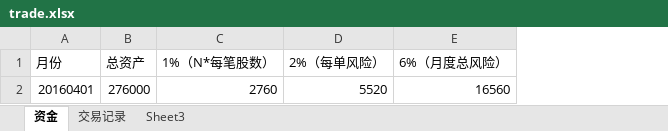
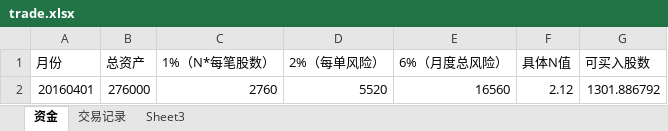
Before and after one commit to charlieYong/Quantitation, an Excel workbook: Records/trade.xlsx, sheet 资金, drawn as a sheet; values as stored, in another font and other column widths than the file's, no borders; the diff names each change by its address in the sheet, - before the commit and + after, or states it on an @@ line.

```diff
--- a/Records/trade.xlsx (sheet 资金)
+++ b/Records/trade.xlsx (sheet 资金)
+column F (具体N值), row 2: 2.12
+column G (可买入股数), row 2: 1301.886792
```
Also changed, not shown: sheet 交易记录.
